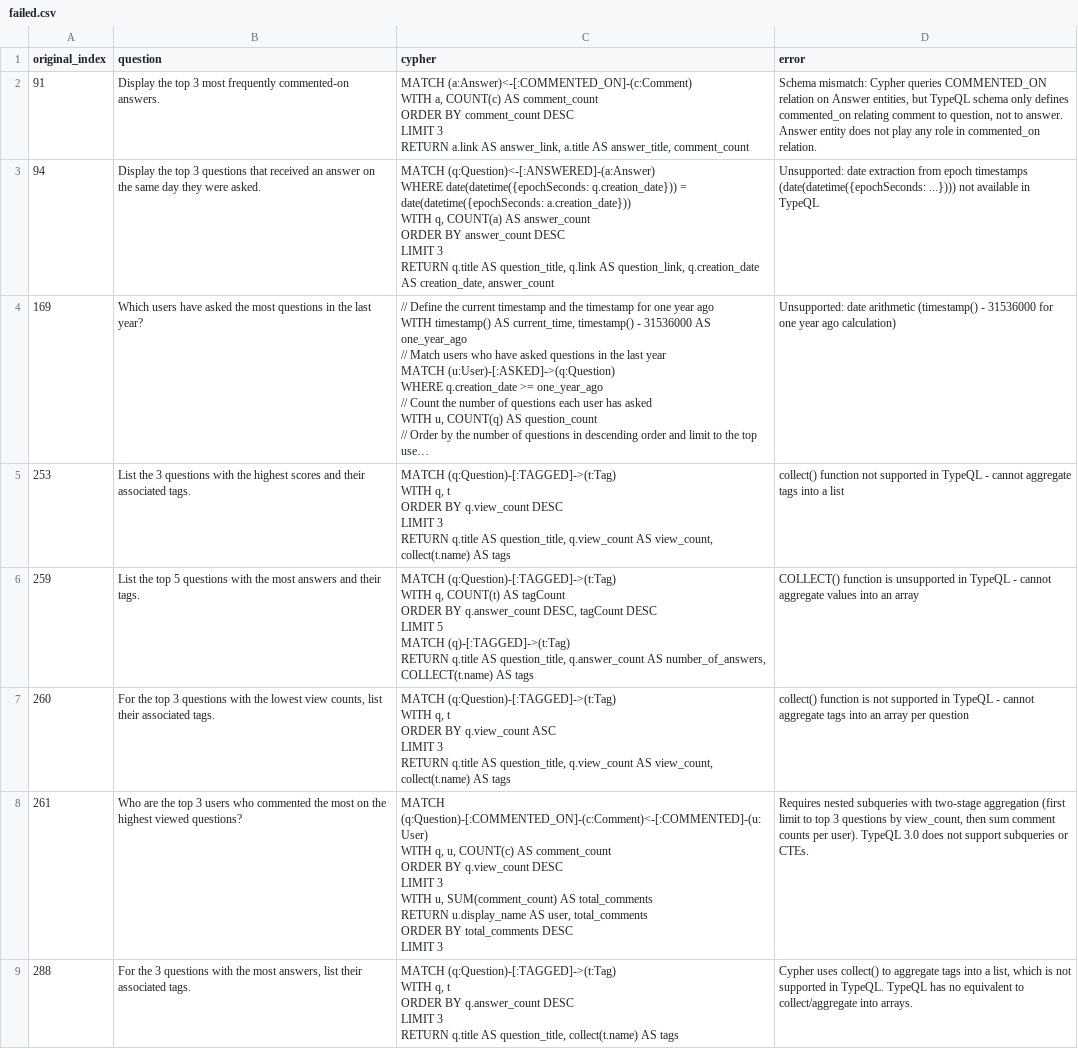
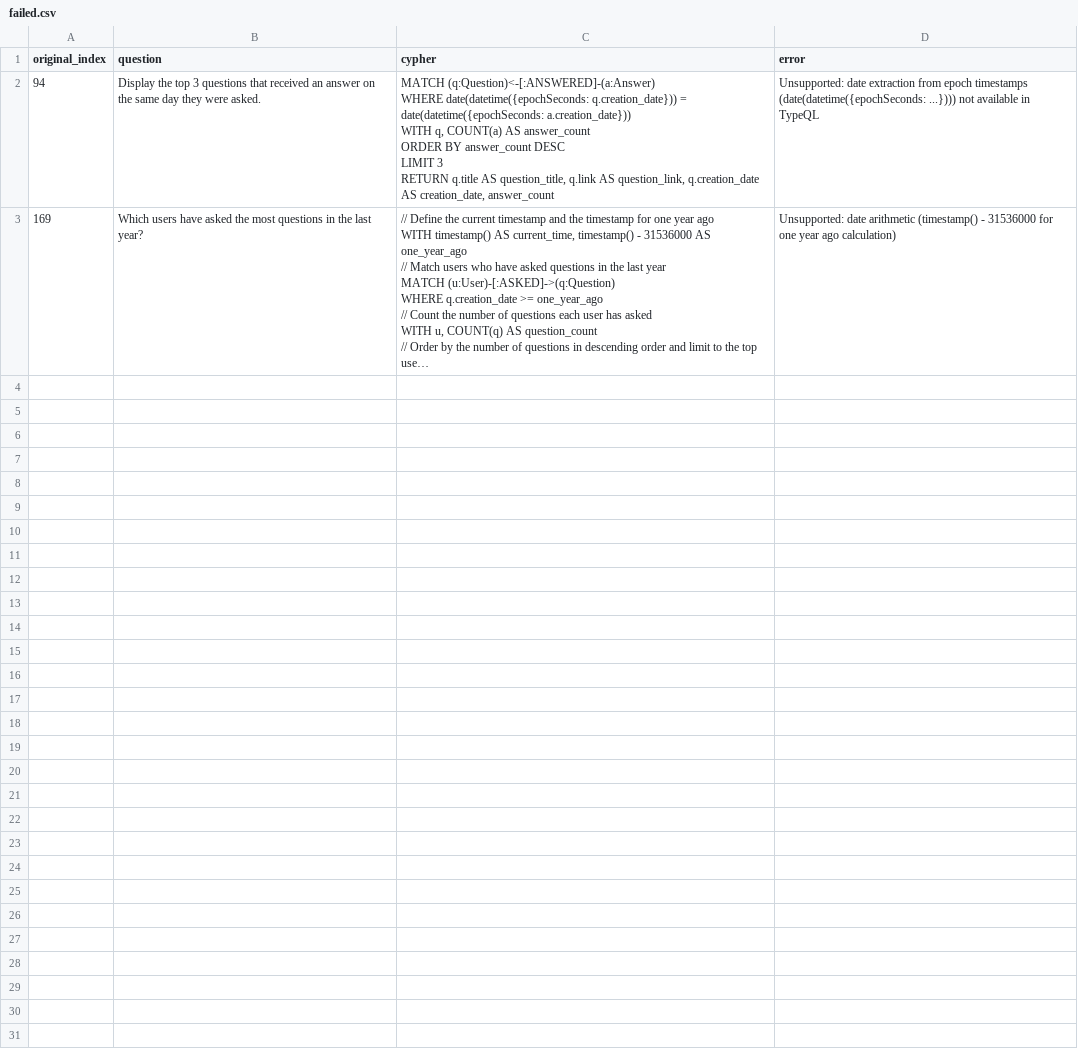
Before and after one commit to flyingsilverfin/text2typeql, a CSV file: dataset/synthetic-2/stackoverflow2/failed.csv, drawn as a sheet; long unchanged cells end in …; ↵ is a line break in a cell; the diff names each change by its address in the sheet, - before the commit and + after, or states it on an @@ line.

```diff
--- a/dataset/synthetic-2/stackoverflow2/failed.csv
+++ b/dataset/synthetic-2/stackoverflow2/failed.csv
-row 2: 91 | Display the top 3 most frequently commented-on answers. | MATCH (a:Answer)<-[:COMMENTED_ON]-(c:Comment) ↵ WITH a, COUNT(c) AS comment_count ↵ ORDER BY comment_count DESC ↵ LIMIT 3 ↵ RETURN a.link AS answer_link, a.title AS answer_title, comment_count | Schema mismatch: Cypher queries COMMENTED_ON relation on Answer entities, but TypeQL schema only defines commented_on relating comment to question, not to answer. Answer entity does not play any role in commented_on relation.
-row 5: 253 | List the 3 questions with the highest scores and their associated tags. | MATCH (q:Question)-[:TAGGED]->(t:Tag) ↵ WITH q, t ↵ ORDER BY q.view_count DESC ↵ LIMIT 3 ↵ RETURN q.title AS question_title, q.view_count AS view_count, collect(t.name) AS tags | collect() function not supported in TypeQL - cannot aggregate tags into a list
-row 6: 259 | List the top 5 questions with the most answers and their tags. | MATCH (q:Question)-[:TAGGED]->(t:Tag) ↵ WITH q, COUNT(t) AS tagCount ↵ ORDER BY q.answer_count DESC, tagCount DESC ↵ LIMIT 5 ↵ MATCH (q)-[:TAGGED]->(t:Tag) ↵ RETURN q.title AS question_title, q.answer_count AS number_of_answers, COLLECT(t.name) AS tags | COLLECT() function is unsupported in TypeQL - cannot aggregate values into an array
-row 7: 260 | For the top 3 questions with the lowest view counts, list their associated tags. | MATCH (q:Question)-[:TAGGED]->(t:Tag) ↵ WITH q, t ↵ ORDER BY q.view_count ASC ↵ LIMIT 3 ↵ RETURN q.title AS question_title, q.view_count AS view_count, collect(t.name) AS tags | collect() function is not supported in TypeQL - cannot aggregate tags into an array per question
-row 8: 261 | Who are the top 3 users who commented the most on the highest viewed questions? | MATCH (q:Question)-[:COMMENTED_ON]-(c:Comment)<-[:COMMENTED]-(u:User) ↵ WITH q, u, COUNT(c) AS comment_count ↵ ORDER BY q.view_count DESC ↵ LIMIT 3 ↵ WITH u, SUM(comment_count) AS total_comments ↵ RETURN u.display_name AS user, total_comments ↵ ORDER BY total_comments DESC ↵ LIMIT 3 | Requires nested subqueries with two-stage aggregation (first limit to top 3 questions by view_count, then sum comment counts per user). TypeQL 3.0 does not support subqueries or CTEs.
-row 9: 288 | For the 3 questions with the most answers, list their associated tags. | MATCH (q:Question)-[:TAGGED]->(t:Tag) ↵ WITH q, t ↵ ORDER BY q.answer_count DESC ↵ LIMIT 3 ↵ RETURN q.title AS question_title, collect(t.name) AS tags | Cypher uses collect() to aggregate tags into a list, which is not supported in TypeQL. TypeQL has no equivalent to collect/aggregate into arrays.
```
Also changed, not shown: dataset/synthetic-2/stackoverflow2/queries.csv, 7 other files.
